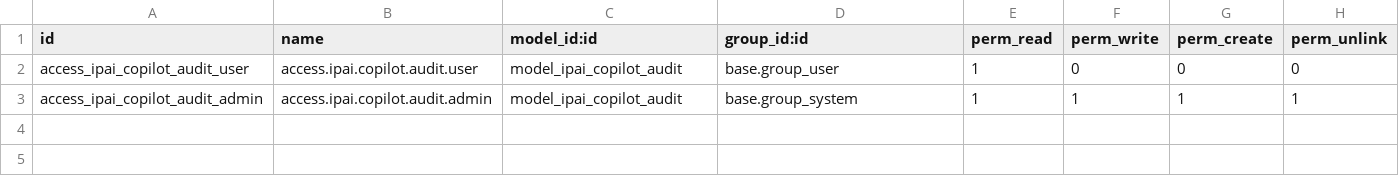
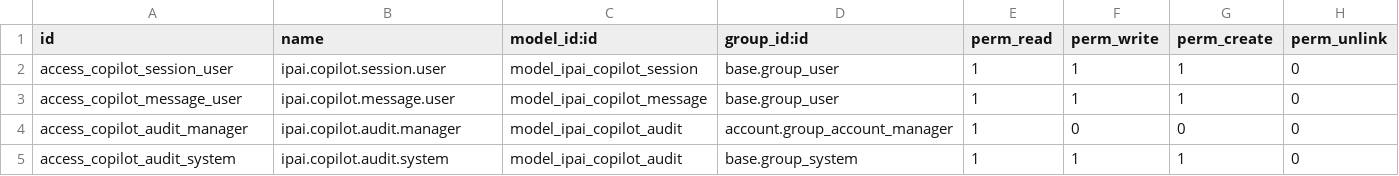
Before and after one commit to Insightpulseai/agents, a CSV file: odoo/addons/ipai_odoo_copilot_bridge/security/ir.model.access.csv, drawn as a sheet.

Commit message:
Resolve merge conflicts with main for PR #33
Align overlapping Foundry and Odoo bridge paths with current main while preserving PR-specific deployment docs and adapter packaging so the branch can merge cleanly.

```diff
--- a/odoo/addons/ipai_odoo_copilot_bridge/security/ir.model.access.csv
+++ b/odoo/addons/ipai_odoo_copilot_bridge/security/ir.model.access.csv
@@ -1,3 +1,5 @@
 id,name,model_id:id,group_id:id,perm_read,perm_write,perm_create,perm_unlink
-access_ipai_copilot_audit_user,access.ipai.copilot.audit.user,model_ipai_copilot_audit,base.group_user,1,0,0,0
-access_ipai_copilot_audit_admin,access.ipai.copilot.audit.admin,model_ipai_copilot_audit,base.group_system,1,1,1,1
+access_copilot_session_user,ipai.copilot.session.user,model_ipai_copilot_session,base.group_user,1,1,1,0
+access_copilot_message_user,ipai.copilot.message.user,model_ipai_copilot_message,base.group_user,1,1,1,0
+access_copilot_audit_manager,ipai.copilot.audit.manager,model_ipai_copilot_audit,account.group_account_manager,1,0,0,0
+access_copilot_audit_system,ipai.copilot.audit.system,model_ipai_copilot_audit,base.group_system,1,1,1,0
```
Also changed, not shown: 11 other files.
